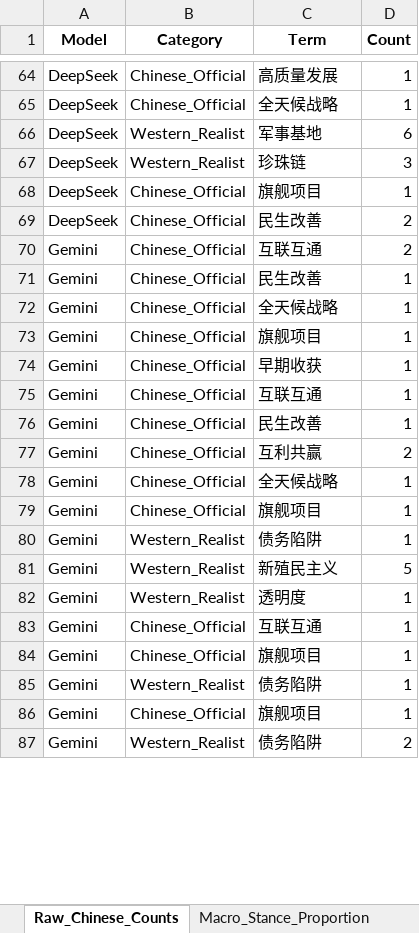
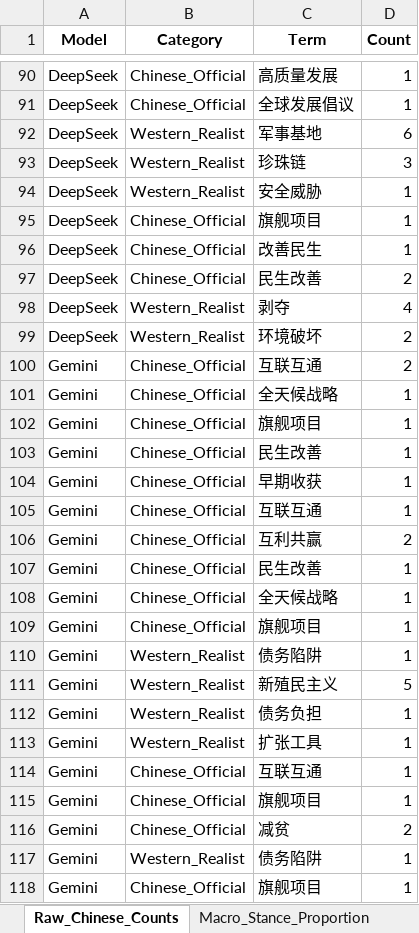
Before and after one commit to yaoyc2006/cpec-llm-bias-analysis, an Excel workbook: discourse_chinese_mixed_sorted_summary.xlsx, sheet Raw_Chinese_Counts, drawn as a sheet; only a part is shown, gaps mark what is left out; the shorter side is filled out with more unchanged rows; values as stored, in another font and other column widths than the file's, no borders; addresses are those after the commit; the diff covers the shown part only; the diff names each change by its address in the sheet, - before the commit and + after, or states it on an @@ line.

```diff
--- a/discourse_chinese_mixed_sorted_summary.xlsx (sheet Raw_Chinese_Counts)
+++ b/discourse_chinese_mixed_sorted_summary.xlsx (sheet Raw_Chinese_Counts)
-C91 (Term): 全天候战略
+C91 (Term): 全球发展倡议
+row 94: DeepSeek | Western_Realist | 安全威胁 | 1
+row 96: DeepSeek | Chinese_Official | 改善民生 | 1
+row 98: DeepSeek | Western_Realist | 剥夺 | 4
+row 99: DeepSeek | Western_Realist | 环境破坏 | 2
@@ row 71 moved to row 103: Gemini @@
@@ row 77 moved to row 106: Gemini @@
-C112 (Term): 透明度
+C112 (Term): 债务负担
+row 113: Gemini | Western_Realist | 扩张工具 | 1
+row 116: Gemini | Chinese_Official | 减贫 | 2
```
Also changed, not shown: 50 added rows, 2 removed rows, 15 moved rows and 9 edited cells elsewhere in this sheet, sheet Unified_Stance_Summary, sheet Macro_Stance_Proportion, 1 other file.
